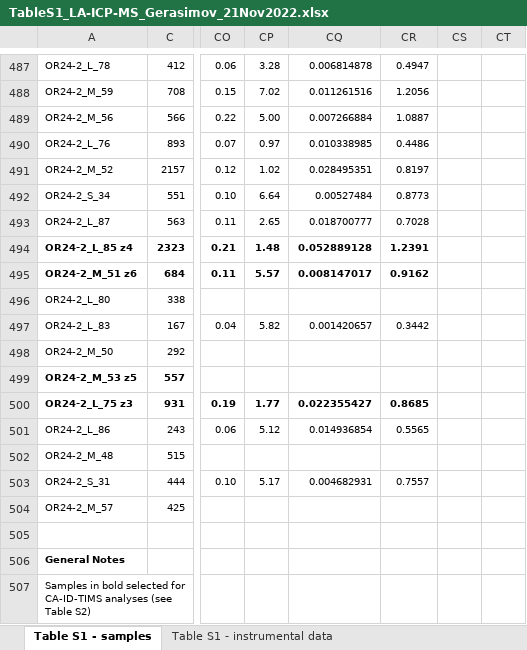
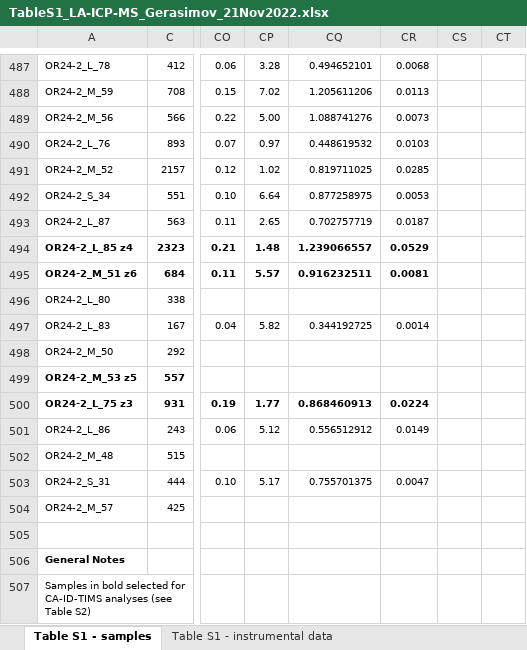
Before and after one commit to Swanson-Hysell-Group/Gerasimov_Berkeley_Hills, an Excel workbook: data/LA_ICP_MS/TableS1_LA-ICP-MS_Gerasimov_21Nov2022.xlsx, sheet Table S1 - samples, drawn as a sheet; only a part is shown, gaps mark what is left out; values as stored, in another font and other column widths than the file's, no borders; charts and pictures not drawn; the diff covers the shown part only; the diff names each change by its address in the sheet, - before the commit and + after, or states it on an @@ line.

```diff
--- a/data/LA_ICP_MS/TableS1_LA-ICP-MS_Gerasimov_21Nov2022.xlsx (sheet Table S1 - samples)
+++ b/data/LA_ICP_MS/TableS1_LA-ICP-MS_Gerasimov_21Nov2022.xlsx (sheet Table S1 - samples)
-CQ487: 0.006814878
+CQ487: 0.494652101
-CR487: 0.4947
+CR487: 0.0068
-CQ488: 0.011261516
+CQ488: 1.205611206
-CR488: 1.2056
+CR488: 0.0113
-CQ489: 0.007266884
+CQ489: 1.088741276
-CR489: 1.0887
+CR489: 0.0073
-CQ490: 0.010338985
+CQ490: 0.448619532
-CR490: 0.4486
+CR490: 0.0103
-CQ491: 0.028495351
+CQ491: 0.819711025
-CR491: 0.8197
+CR491: 0.0285
-CQ492: 0.00527484
+CQ492: 0.877258975
-CR492: 0.8773
+CR492: 0.0053
-CQ493: 0.018700777
+CQ493: 0.702757719
-CR493: 0.7028
+CR493: 0.0187
-CQ494: 0.052889128
+CQ494: 1.239066557
-CR494: 1.2391
+CR494: 0.0529
-CQ495: 0.008147017
+CQ495: 0.916232511
-CR495: 0.9162
+CR495: 0.0081
-CQ497: 0.001420657
+CQ497: 0.344192725
-CR497: 0.3442
+CR497: 0.0014
-CQ500: 0.022355427
+CQ500: 0.868460913
-CR500: 0.8685
+CR500: 0.0224
-CQ501: 0.014936854
+CQ501: 0.556512912
-CR501: 0.5565
+CR501: 0.0149
-CQ503: 0.004682931
+CQ503: 0.755701375
-CR503: 0.7557
+CR503: 0.0047
```
Also changed, not shown: 28 edited cells and cell formats elsewhere in this sheet, 1 other file.
